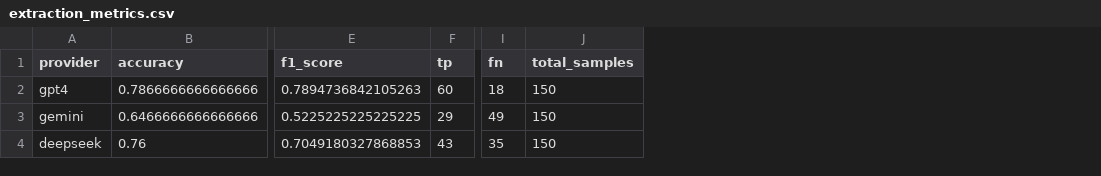
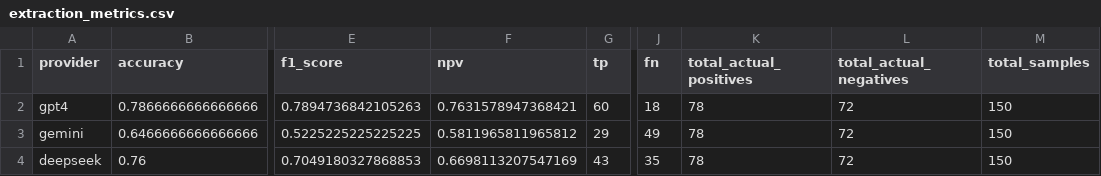
Before and after one commit to AasemElshahat/TruthLens, a CSV file: extraction_metrics.csv, drawn as a sheet; only a part is shown, gaps mark what is left out; the diff names each change by its address in the sheet, - before the commit and + after, or states it on an @@ line.

Commit message:
Enhance extraction metrics by adding NPV and total actual positive and negative counts

```diff
--- a/extraction_metrics.csv
+++ b/extraction_metrics.csv
+column F (npv), rows 2-4: 0.7631578947368421 | 0.5811965811965812 | 0.6698113207547169
+column K (total_actual_positives), rows 2-4: all 78
+column L (total_actual_negatives), rows 2-4: all 72
```
Also changed, not shown: 1 other file.
